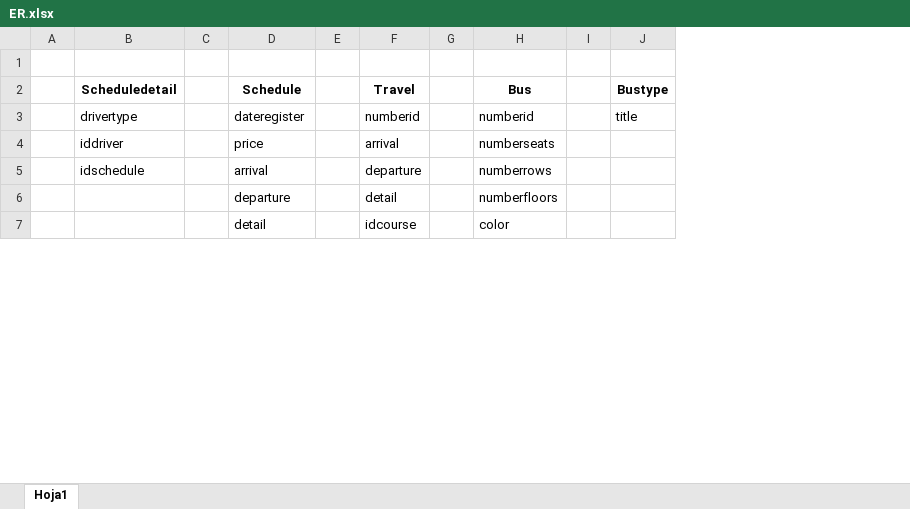
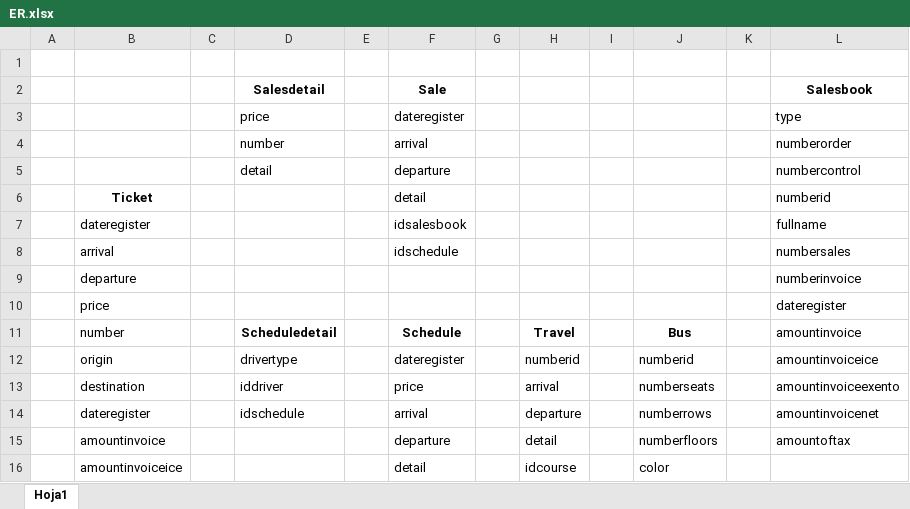
Before and after one commit to cuscamayta/genesis, an Excel workbook: ER.xlsx, sheet Hoja1, drawn as a sheet; only a part is shown; values as stored, in another font and other column widths than the file's, no borders; charts and pictures not drawn; removed rows and columns are numbered as before the commit, all else as after; the diff covers the shown part only; the diff names each change by its address in the sheet, - before the commit and + after, or states it on an @@ line.

Commit message:
models sales

```diff
--- a/ER.xlsx (sheet Hoja1)
+++ b/ER.xlsx (sheet Hoja1)
+column B, rows 10-16: price | number | origin | destination | dateregister | amountinvoice | amountinvoiceice
+column C, empty
-column J, rows 2-3: Bustype | title
+column L, rows 10-15: dateregister | amountinvoice | amountinvoiceice | amountinvoiceexento | amountinvoicenet | amountoftax
+row 1: (empty)
+row 2:  |  |  | Salesdetail |  | Sale |  |  |  |  |  | Salesbook
+row 3:  |  |  | price |  | dateregister |  |  |  |  |  | type
+row 4:  |  |  | number |  | arrival |  |  |  |  |  | numberorder
+row 5:  |  |  | detail |  | departure |  |  |  |  |  | numbercontrol
+row 6:  | Ticket |  |  |  | detail |  |  |  |  |  | numberid
+row 7:  | dateregister |  |  |  | idsalesbook |  |  |  |  |  | fullname
+row 8:  | arrival |  |  |  | idschedule |  |  |  |  |  | numbersales
+row 9:  | departure |  |  |  |  |  |  |  |  |  | numberinvoice
-row 10: (empty)
+row 10:  | price |  |  |  |  |  |  |  |  |  | dateregister
```
Also changed, not shown: 3 removed rows, 17 edited cells and cell formats elsewhere in this sheet, charts or pictures, 23 other files.
